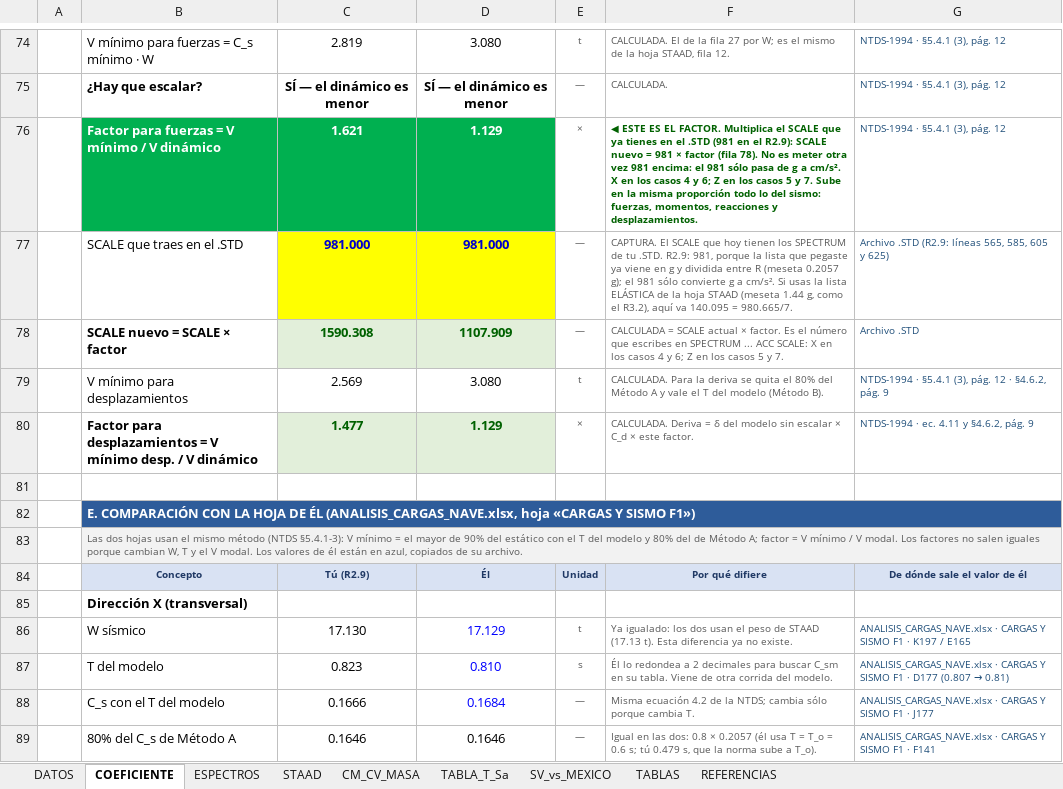
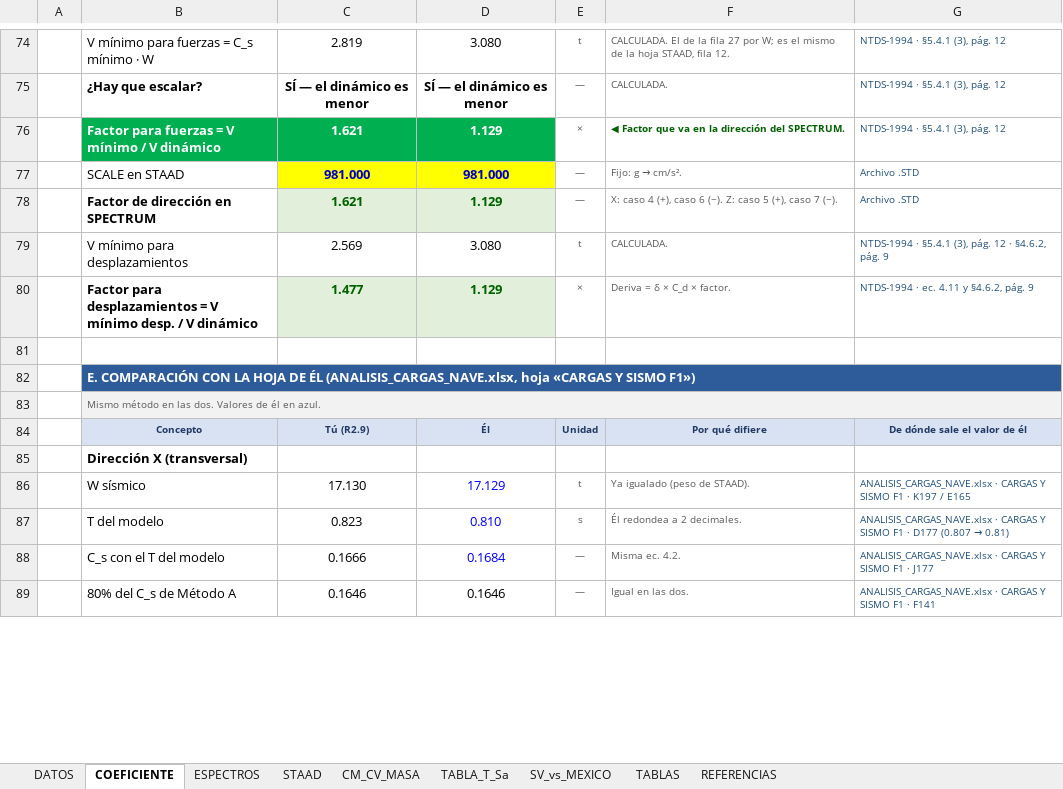
Before and after one commit to 1612567helumich/STAADS, an Excel workbook: EspectrosSismo_Naves_ElSalvador_NTDS_ASCE_STAAD_R2.9.xlsx, sheet COEFICIENTE, drawn as a sheet; only a part is shown, gaps mark what is left out; values as stored, in another font and other column widths than the file's, no borders; conditional formats not drawn; removed rows and columns are numbered as before the commit, all else as after; the diff covers the shown part only; the diff names each change by its address in the sheet, - before the commit and + after, or states it on an @@ line.

```diff
--- a/EspectrosSismo_Naves_ElSalvador_NTDS_ASCE_STAAD_R2.9.xlsx (sheet COEFICIENTE)
+++ b/EspectrosSismo_Naves_ElSalvador_NTDS_ASCE_STAAD_R2.9.xlsx (sheet COEFICIENTE)
-F76: ◀ ESTE ES EL FACTOR. Multiplica el SCALE que ya tienes en el .STD (981 en el R2.9): SCALE nuevo = 981 × factor (fila 78). No es meter otra vez 981 encima: el 981 sólo pasa de g a cm/s². X en los casos 4 y 6; Z en los casos 5 y 7. Sube en la misma proporción todo lo del sismo: fuerzas, momentos, reacciones y desplazamientos.
+F76: ◀ Factor que va en la dirección del SPECTRUM.
-B77: SCALE que traes en el .STD
+B77: SCALE en STAAD
@@ F77: CAPTURA. El SCALE que hoy tienen los SPECTRUM de tu .STD. R2.9: 981, porque la lista que pegaste ya viene en g y dividida entre R (meseta 0.2057 g); el 981 sólo convierte g a cm/s². Si usas la lista ELÁSTICA de la hoja STAAD (meseta 1.44 g, como el R3.2), aquí va 140.095 = 980.665/7. → Fijo: g → cm/s². @@
-G77: Archivo .STD (R2.9: líneas 565, 585, 605 y 625)
+G77: Archivo .STD
-row 78:  | SCALE nuevo = SCALE × factor | 1590.308 | 1107.909 | — | CALCULADA = SCALE actual × factor. Es el número que escribes en SPECTRUM ... ACC SCALE: X en los casos 4 y 6; Z en los casos 5 y 7. | Archivo .STD
+row 78:  | Factor de dirección en SPECTRUM | 1.621 | 1.129 | — | X: caso 4 (+), caso 6 (−). Z: caso 5 (+), caso 7 (−). | Archivo .STD
-F79: CALCULADA. Para la deriva se quita el 80% del Método A y vale el T del modelo (Método B).
+F79: CALCULADA.
-F80: CALCULADA. Deriva = δ del modelo sin escalar × C_d × este factor.
+F80: Deriva = δ × C_d × factor.
-B83: Las dos hojas usan el mismo método (NTDS §5.4.1-3): V mínimo = el mayor de 90% del estático con el T del modelo y 80% del de Método A; factor = V mínimo / V modal. Los factores no salen iguales porque cambian W, T y el V modal. Los valores de él están en azul, copiados de su archivo.
+B83: Mismo método en las dos. Valores de él en azul.
-F86: Ya igualado: los dos usan el peso de STAAD (17.13 t). Esta diferencia ya no existe.
+F86: Ya igualado (peso de STAAD).
-F87: Él lo redondea a 2 decimales para buscar C_sm en su tabla. Viene de otra corrida del modelo.
+F87: Él redondea a 2 decimales.
-F88: Misma ecuación 4.2 de la NTDS; cambia sólo porque cambia T.
+F88: Misma ec. 4.2.
-F89: …en las dos: 0.8 × 0.2057 (él usa T = T_o = 0.6 s; tú 0.479 s, que la norma sube a T_o).
+F89: …en las dos.
```
Also changed, not shown: 2 added rows, 2 removed rows and 14 edited cells elsewhere in this sheet.
